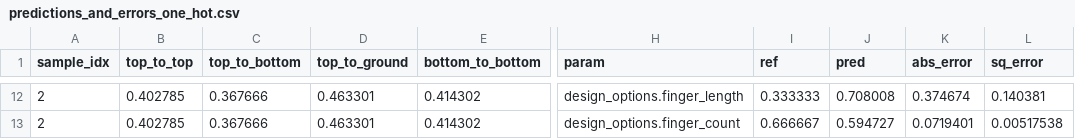
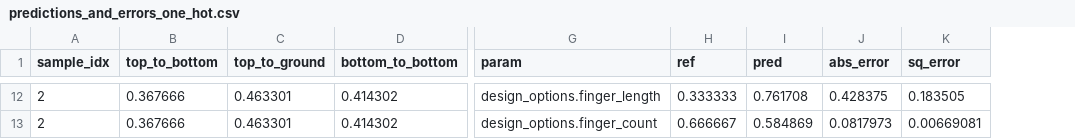
Before and after one commit to shanto268/ML_qubit_design, a CSV file: model_predict_coupler_NCap_cap_matrix/predictions_and_errors_one_hot.csv, drawn as a sheet; only a part is shown, gaps mark what is left out; removed rows and columns are numbered as before the commit, all else as after; the diff covers the shown part only; the diff names each change by its address in the sheet, - before the commit and + after, or states it on an @@ line.

```diff
--- a/model_predict_coupler_NCap_cap_matrix/predictions_and_errors_one_hot.csv
+++ b/model_predict_coupler_NCap_cap_matrix/predictions_and_errors_one_hot.csv
-column B (top_to_top), rows 12-13: 0.402785 | 0.402785
-I12 (pred): 0.708008
+I12 (pred): 0.761708
-J12 (abs_error): 0.374674
+J12 (abs_error): 0.428375
-K12 (sq_error): 0.140381
+K12 (sq_error): 0.183505
-I13 (pred): 0.594727
+I13 (pred): 0.584869
-J13 (abs_error): 0.0719401
+J13 (abs_error): 0.0817973
-K13 (sq_error): 0.00517538
+K13 (sq_error): 0.00669081
```
Also changed, not shown: 30 edited cells elsewhere in this file, model_predict_coupler_NCap_cap_matrix/predictions_and_errors_unscaled_one_hot.csv, 6 other files.
